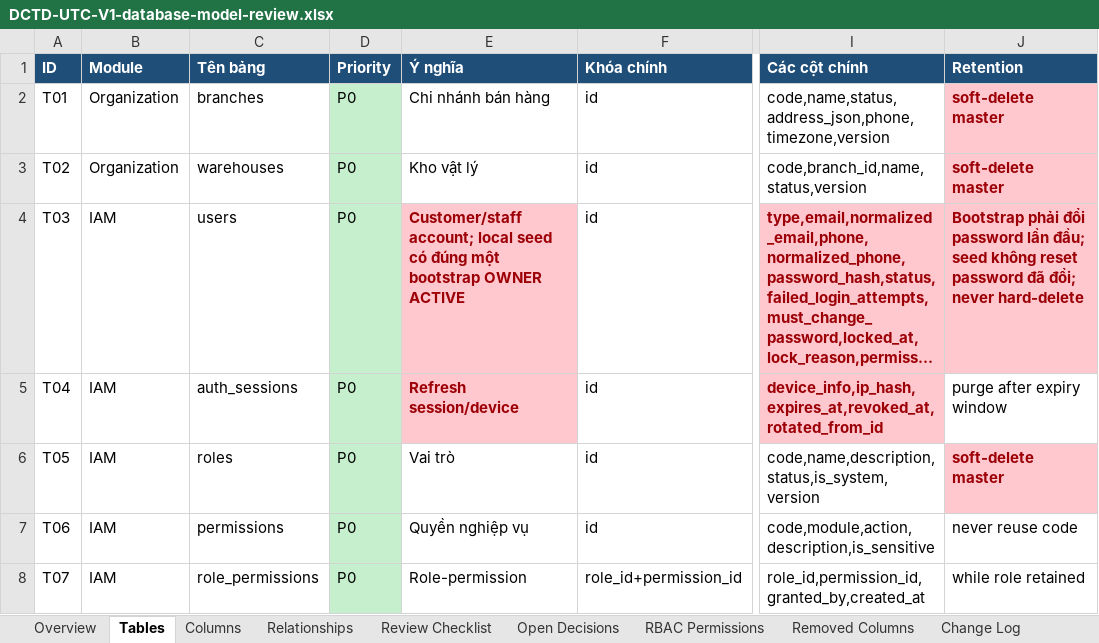
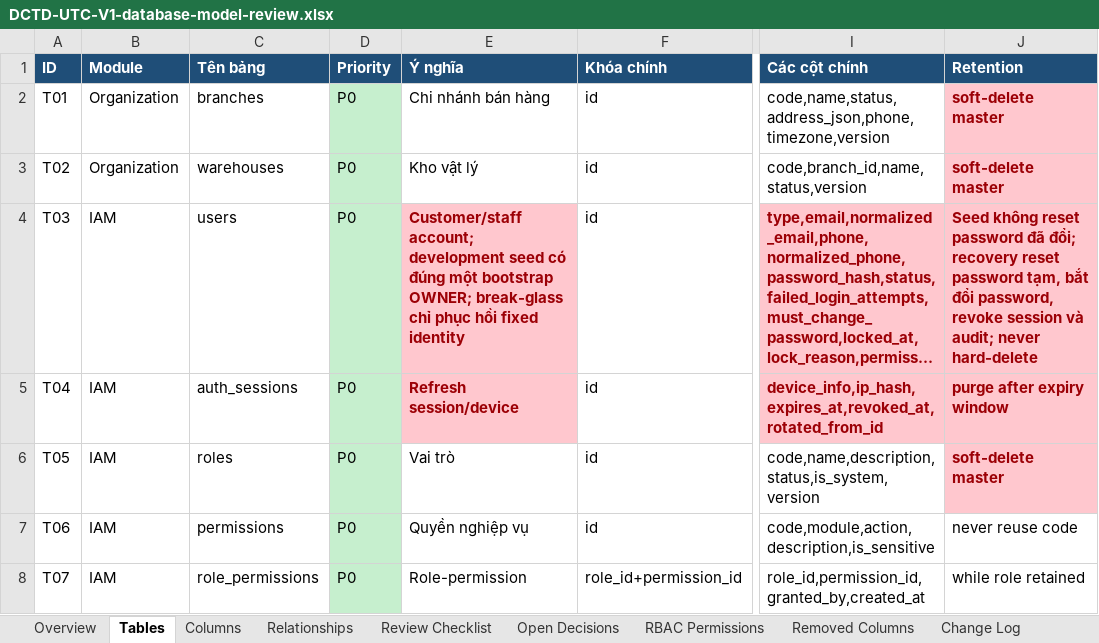
Before and after one commit to longhdwst1full/Sport-api-doc, an Excel workbook: document/DCTD-UTC-V1-database-model-review.xlsx, sheet Tables, drawn as a sheet; only a part is shown, gaps mark what is left out; long unchanged cells end in …; values as stored, in another font and other column widths than the file's, no borders; the diff names each change by its address in the sheet, - before the commit and + after, or states it on an @@ line.

Commit message:
feat: add break-glass command for bootstrap Admin recovery, update documentation and seed logic

```diff
--- a/document/DCTD-UTC-V1-database-model-review.xlsx (sheet Tables)
+++ b/document/DCTD-UTC-V1-database-model-review.xlsx (sheet Tables)
-E4 (Ý nghĩa): Customer/staff account; local seed có đúng một bootstrap OWNER ACTIVE
+E4 (Ý nghĩa): Customer/staff account; development seed có đúng một bootstrap OWNER; break-glass chỉ phục hồi fixed identity
-J4 (Retention): Bootstrap phải đổi password lần đầu; seed không reset password đã đổi; never hard-delete
+J4 (Retention): Seed không reset password đã đổi; recovery reset password tạm, bắt đổi password, revoke session và audit; never hard-delete
@@ J5 fill: none → #FFC7CE, bold: off → on, text colour: black → #9C0006 @@
```
Also changed, not shown: sheet Change Log, 13 other files.
